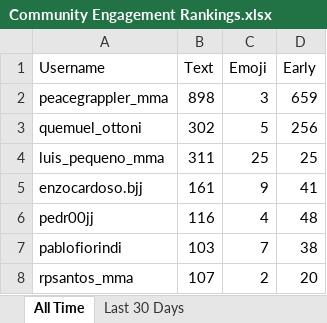
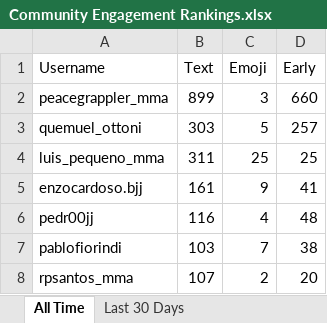
Before and after one commit to paxlucta/peace-grappler, an Excel workbook: Community Engagement Rankings.xlsx, sheet All Time, drawn as a sheet; only a part is shown; values as stored, in another font and other column widths than the file's, no borders; the diff names each change by its address in the sheet, - before the commit and + after, or states it on an @@ line.

```diff
--- a/Community Engagement Rankings.xlsx (sheet All Time)
+++ b/Community Engagement Rankings.xlsx (sheet All Time)
-B2 (Text): 898
+B2 (Text): 899
-D2 (Early): 659
+D2 (Early): 660
-B3 (Text): 302
+B3 (Text): 303
-D3 (Early): 256
+D3 (Early): 257
```
Also changed, not shown: sheet Last 30 Days, 2 other files.
